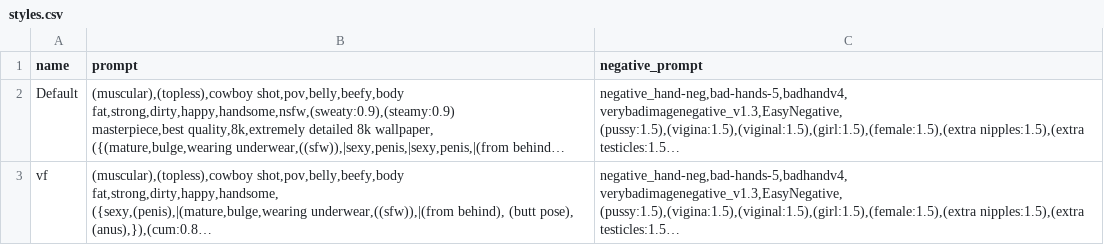
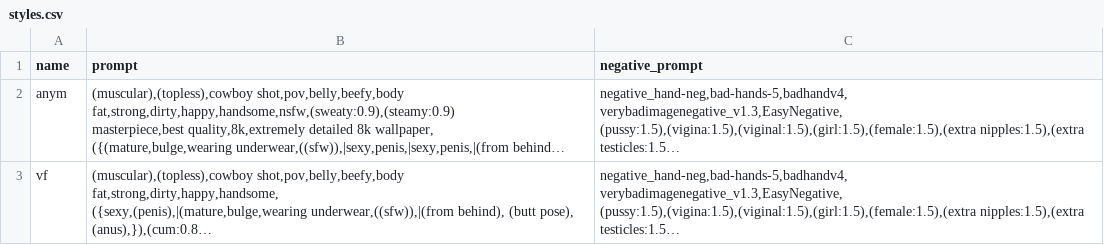
Before and after one commit to d7lanb/sd-configs, a CSV file: dist/styles.csv, drawn as a sheet; long unchanged cells end in …; the diff names each change by its address in the sheet, - before the commit and + after, or states it on an @@ line.

Commit message:
Update styles.csv

```diff
--- a/dist/styles.csv
+++ b/dist/styles.csv
-A2 (name): Default
+A2 (name): anym
```
